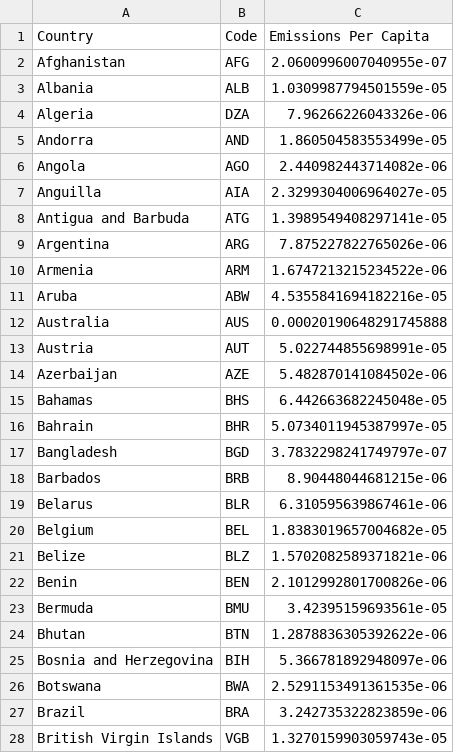
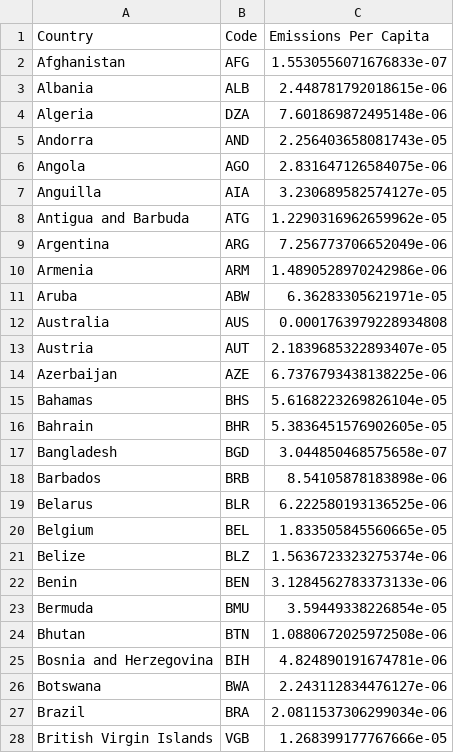
Before and after one commit to PJWVDH/infovis-g6-repo, a CSV file: docs/csv/df/emissions_per_capita.csv, drawn as a sheet; only a part is shown; the diff covers the shown part only.

```diff
--- a/docs/csv/df/emissions_per_capita.csv
+++ b/docs/csv/df/emissions_per_capita.csv
@@ -1,28 +1,28 @@
 Country,Code,Emissions Per Capita
-Afghanistan,AFG,2.0600996007040955e-07
-Albania,ALB,1.0309987794501559e-05
-Algeria,DZA,7.96266226043326e-06
-Andorra,AND,1.860504583553499e-05
-Angola,AGO,2.440982443714082e-06
-Anguilla,AIA,2.3299304006964027e-05
-Antigua and Barbuda,ATG,1.3989549408297141e-05
-Argentina,ARG,7.875227822765026e-06
-Armenia,ARM,1.6747213215234522e-06
-Aruba,ABW,4.5355841694182216e-05
-Australia,AUS,0.00020190648291745888
-Austria,AUT,5.022744855698991e-05
-Azerbaijan,AZE,5.482870141084502e-06
-Bahamas,BHS,6.442663682245048e-05
-Bahrain,BHR,5.0734011945387997e-05
-Bangladesh,BGD,3.7832298241749797e-07
-Barbados,BRB,8.90448044681215e-06
-Belarus,BLR,6.310595639867461e-06
-Belgium,BEL,1.8383019657004682e-05
-Belize,BLZ,1.5702082589371821e-06
-Benin,BEN,2.1012992801700826e-06
-Bermuda,BMU,3.42395159693561e-05
-Bhutan,BTN,1.2878836305392622e-06
-Bosnia and Herzegovina,BIH,5.366781892948097e-06
-Botswana,BWA,2.5291153491361535e-06
-Brazil,BRA,3.242735322823859e-06
-British Virgin Islands,VGB,1.3270159903059743e-05
+Afghanistan,AFG,1.5530556071676833e-07
+Albania,ALB,2.448781792018615e-06
+Algeria,DZA,7.601869872495148e-06
+Andorra,AND,2.256403658081743e-05
+Angola,AGO,2.831647126584075e-06
+Anguilla,AIA,3.230689582574127e-05
+Antigua and Barbuda,ATG,1.2290316962659962e-05
+Argentina,ARG,7.256773706652049e-06
+Armenia,ARM,1.4890528970242986e-06
+Aruba,ABW,6.36283305621971e-05
+Australia,AUS,0.0001763979228934808
+Austria,AUT,2.1839685322893407e-05
+Azerbaijan,AZE,6.7376793438138225e-06
+Bahamas,BHS,5.6168223269826104e-05
+Bahrain,BHR,5.3836451576902605e-05
+Bangladesh,BGD,3.044850468575658e-07
+Barbados,BRB,8.54105878183898e-06
+Belarus,BLR,6.222580193136525e-06
+Belgium,BEL,1.833505845560665e-05
+Belize,BLZ,1.5636723323275374e-06
+Benin,BEN,3.1284562783373133e-06
+Bermuda,BMU,3.59449338226854e-05
+Bhutan,BTN,1.0880672025972508e-06
+Bosnia and Herzegovina,BIH,4.824890191674781e-06
+Botswana,BWA,2.243112834476127e-06
+Brazil,BRA,2.0811537306299034e-06
+British Virgin Islands,VGB,1.268399177767666e-05
```
Also changed, not shown: 172 edited cells elsewhere in this file, docs/csv/df/emissions_cleaned_data.csv, docs/csv/df/lung_per_capita.csv, 2 other files.
